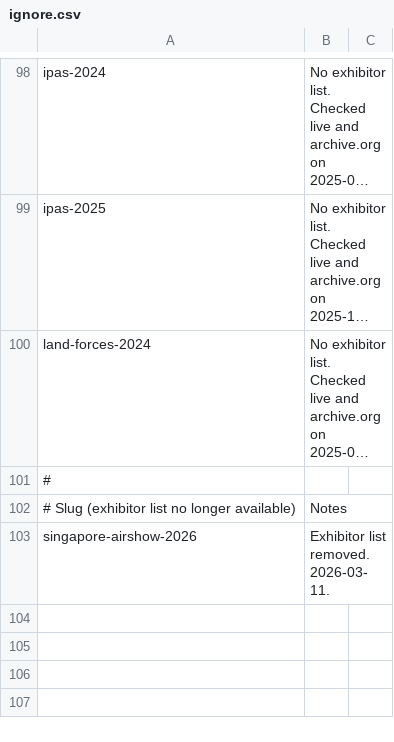
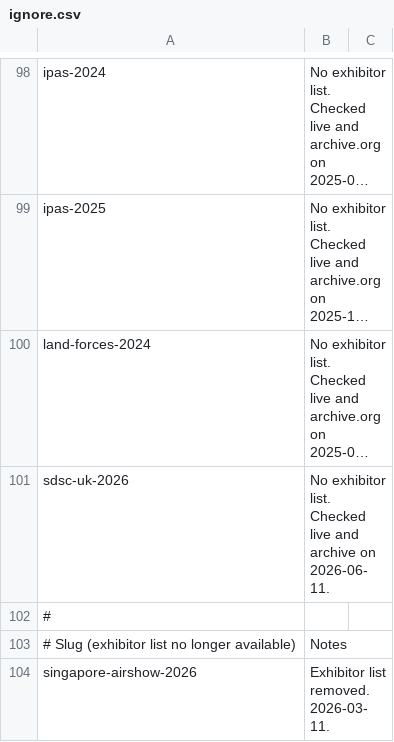
Before and after one commit to caatdata/arms-and-security-fair-exhibitors, a CSV file: ignore.csv, drawn as a sheet; only a part is shown, gaps mark what is left out; long unchanged cells end in …; the diff names each change by its address in the sheet, - before the commit and + after, or states it on an @@ line.

Commit message:
Ignore SDSC UK 2026 exhibitor list.

```diff
--- a/ignore.csv
+++ b/ignore.csv
+row 101: sdsc-uk-2026 | No exhibitor list. Checked live and archive on 2026-06-11.
```
